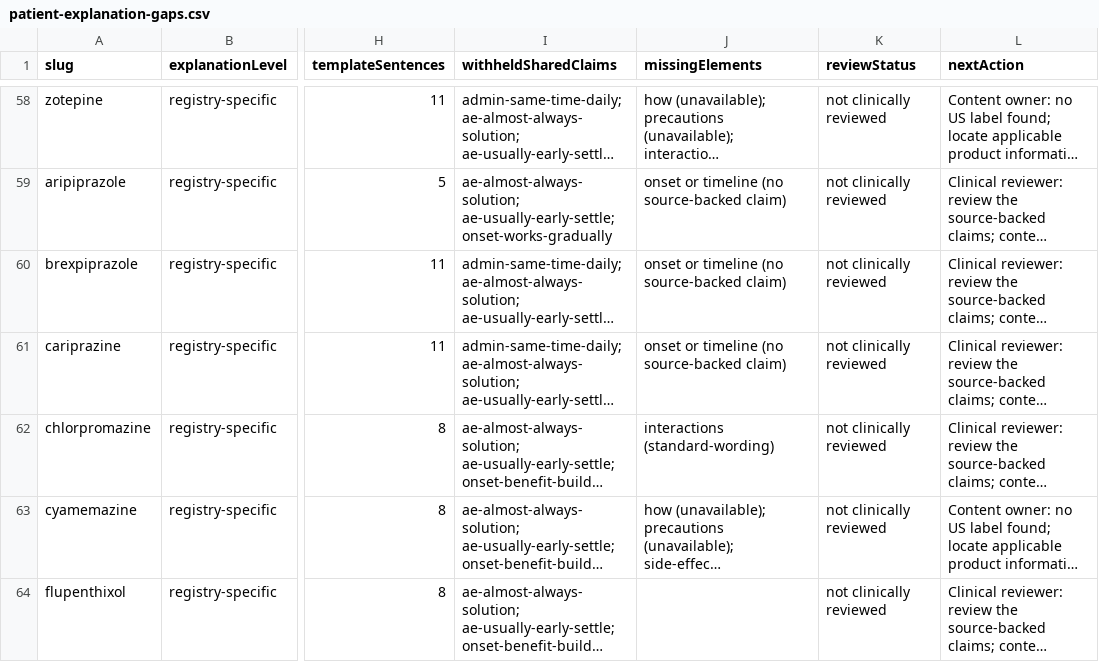
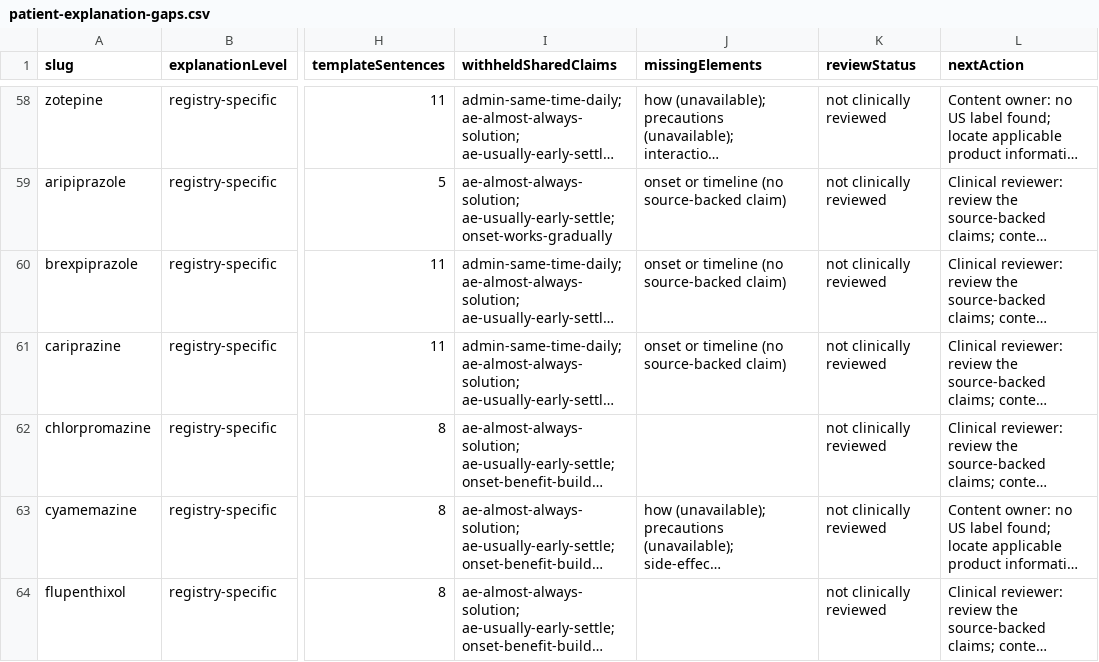
Before and after one commit to zammucanva/know-your-pill-2026, a CSV file: reports/medication-audit/four-mode/patient-explanation-gaps.csv, drawn as a sheet; only a part is shown, gaps mark what is left out; long unchanged cells end in …; the diff covers the shown part only; the diff names each change by its address in the sheet, - before the commit and + after, or states it on an @@ line.

```diff
--- a/reports/medication-audit/four-mode/patient-explanation-gaps.csv
+++ b/reports/medication-audit/four-mode/patient-explanation-gaps.csv
-J62 (missingElements): interactions (standard-wording)
+J62 (missingElements): (empty)
```
Also changed, not shown: 11 edited cells elsewhere in this file, reports/medication-audit/four-mode/india-first-dashboard.csv, 3 other files.
